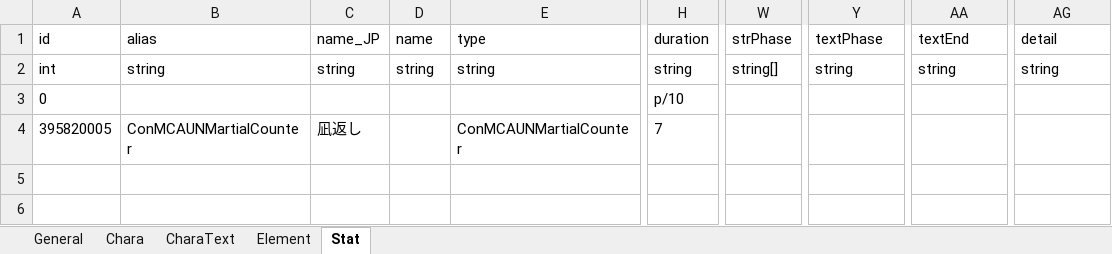
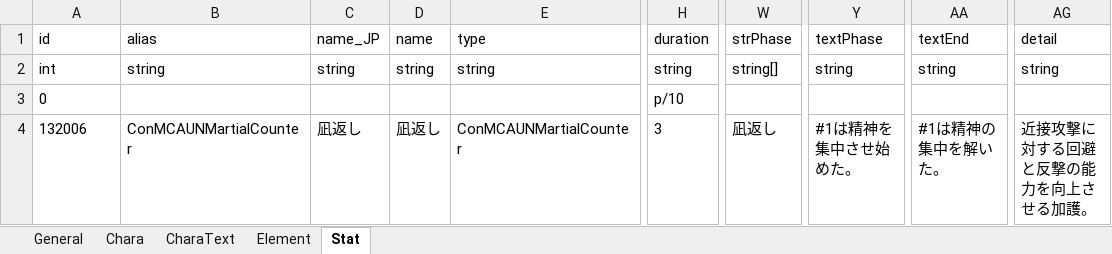
Before and after one commit to macchacoffee/elin-mod, an Excel workbook: AdditionalUniqueNPC/package/LangMod/JP/SourceSheet.xlsx, sheet Stat, drawn as a sheet; only a part is shown, gaps mark what is left out; values as stored, in another font and other column widths than the file's, no borders; charts and pictures not drawn; the diff names each change by its address in the sheet, - before the commit and + after, or states it on an @@ line.

```diff
--- a/AdditionalUniqueNPC/package/LangMod/JP/SourceSheet.xlsx (sheet Stat)
+++ b/AdditionalUniqueNPC/package/LangMod/JP/SourceSheet.xlsx (sheet Stat)
-A4 (id): 395820005
+A4 (id): 132006
-D4 (name): (empty)
+D4 (name): 凪返し
-H4 (duration): 7
+H4 (duration): 3
-W4 (strPhase): (empty)
+W4 (strPhase): 凪返し
-Y4 (textPhase): (empty)
+Y4 (textPhase): #1は精神を集中させ始めた。
-AA4 (textEnd): (empty)
+AA4 (textEnd): #1は精神の集中を解いた。
-AG4 (detail): (empty)
+AG4 (detail): 近接攻撃に対する回避と反撃の能力を向上させる加護。
```
Also changed, not shown: sheet Element, sheet CharaText, sheet Chara, charts or pictures, AdditionalRacesAndJobs/package/LangMod/JP/SourceSheet.xlsx, AdditionalUniqueNPC/package/LangMod/JP/Dialog/Drama/mc_aun_eirwen.xlsx, 6 other files.
